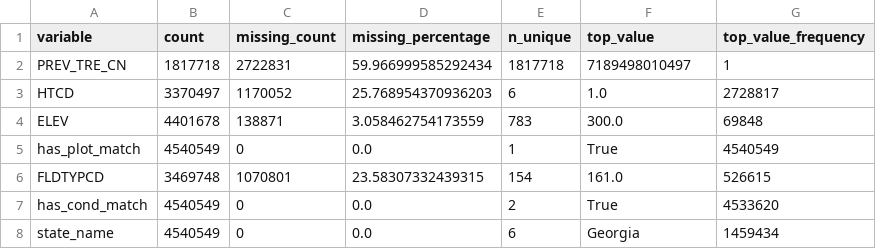
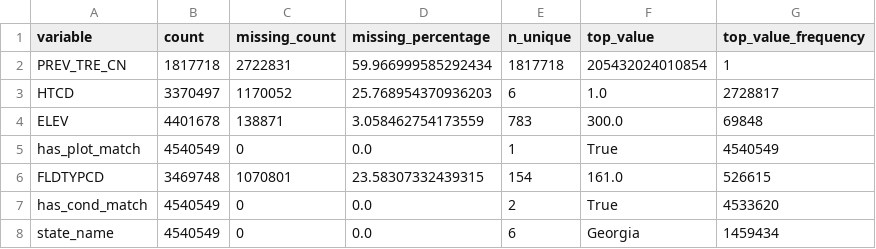
Before and after one commit to mzsh0608/COMM074-FIA-Preprocessing, a CSV file: outputs/eda_categorical_summary.csv, drawn as a sheet.

```diff
--- a/outputs/eda_categorical_summary.csv
+++ b/outputs/eda_categorical_summary.csv
@@ -1,3 +1,3 @@
 variable,count,missing_count,missing_percentage,n_unique,top_value,top_value_frequency
-PREV_TRE_CN,1817718,2722831,59.966999585292434,1817718,7189498010497,1
+PREV_TRE_CN,1817718,2722831,59.966999585292434,1817718,205432024010854,1
 HTCD,3370497,1170052,25.768954370936203,6,1.0,2728817
```
Also changed, not shown: outputs/eda_numeric_summary.csv, outputs/eda_species_summary.csv, 13 other files.
